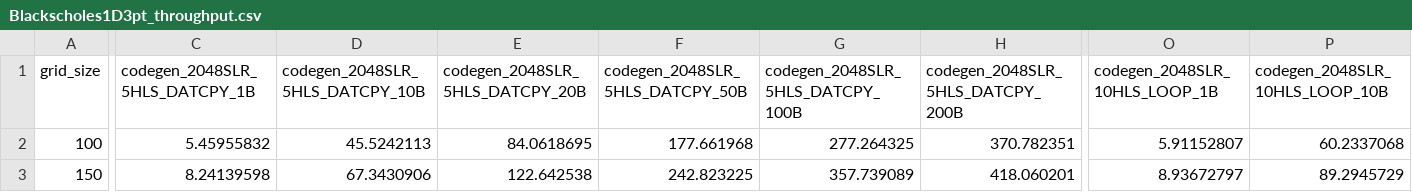
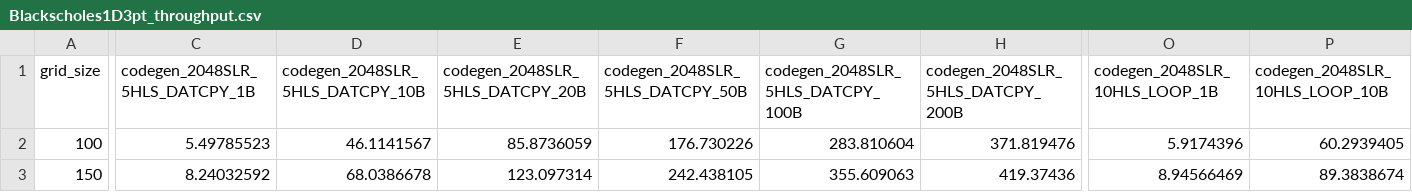
Before and after one commit to benielT/plot_scripts, a CSV file: ops_fpga_batched/throughput_performance_comparision/data/Blackscholes1D3pt_throughput.csv, drawn as a sheet; only a part is shown, gaps mark what is left out; the diff covers the shown part only; the diff names each change by its address in the sheet, - before the commit and + after, or states it on an @@ line.

Commit message:
batching blacksholes data updated

```diff
--- a/ops_fpga_batched/throughput_performance_comparision/data/Blackscholes1D3pt_throughput.csv
+++ b/ops_fpga_batched/throughput_performance_comparision/data/Blackscholes1D3pt_throughput.csv
-C2 (codegen_2048SLR_5HLS_DATCPY_1B): 5.45955832
+C2 (codegen_2048SLR_5HLS_DATCPY_1B): 5.49785523
-D2 (codegen_2048SLR_5HLS_DATCPY_10B): 45.5242113
+D2 (codegen_2048SLR_5HLS_DATCPY_10B): 46.1141567
-E2 (codegen_2048SLR_5HLS_DATCPY_20B): 84.0618695
+E2 (codegen_2048SLR_5HLS_DATCPY_20B): 85.8736059
-F2 (codegen_2048SLR_5HLS_DATCPY_50B): 177.661968
+F2 (codegen_2048SLR_5HLS_DATCPY_50B): 176.730226
-G2 (codegen_2048SLR_5HLS_DATCPY_100B): 277.264325
+G2 (codegen_2048SLR_5HLS_DATCPY_100B): 283.810604
-H2 (codegen_2048SLR_5HLS_DATCPY_200B): 370.782351
+H2 (codegen_2048SLR_5HLS_DATCPY_200B): 371.819476
-O2 (codegen_2048SLR_10HLS_LOOP_1B): 5.91152807
+O2 (codegen_2048SLR_10HLS_LOOP_1B): 5.9174396
-P2 (codegen_2048SLR_10HLS_LOOP_10B): 60.2337068
+P2 (codegen_2048SLR_10HLS_LOOP_10B): 60.2939405
-C3 (codegen_2048SLR_5HLS_DATCPY_1B): 8.24139598
+C3 (codegen_2048SLR_5HLS_DATCPY_1B): 8.24032592
-D3 (codegen_2048SLR_5HLS_DATCPY_10B): 67.3430906
+D3 (codegen_2048SLR_5HLS_DATCPY_10B): 68.0386678
-E3 (codegen_2048SLR_5HLS_DATCPY_20B): 122.642538
+E3 (codegen_2048SLR_5HLS_DATCPY_20B): 123.097314
-F3 (codegen_2048SLR_5HLS_DATCPY_50B): 242.823225
+F3 (codegen_2048SLR_5HLS_DATCPY_50B): 242.438105
-G3 (codegen_2048SLR_5HLS_DATCPY_100B): 357.739089
+G3 (codegen_2048SLR_5HLS_DATCPY_100B): 355.609063
-H3 (codegen_2048SLR_5HLS_DATCPY_200B): 418.060201
+H3 (codegen_2048SLR_5HLS_DATCPY_200B): 419.37436
-O3 (codegen_2048SLR_10HLS_LOOP_1B): 8.93672797
+O3 (codegen_2048SLR_10HLS_LOOP_1B): 8.94566469
-P3 (codegen_2048SLR_10HLS_LOOP_10B): 89.2945729
+P3 (codegen_2048SLR_10HLS_LOOP_10B): 89.3838674
```
Also changed, not shown: 79 edited cells elsewhere in this file.
